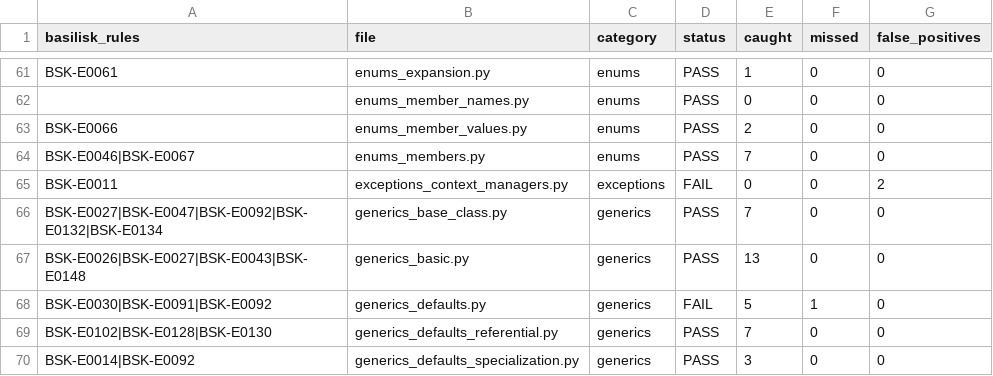
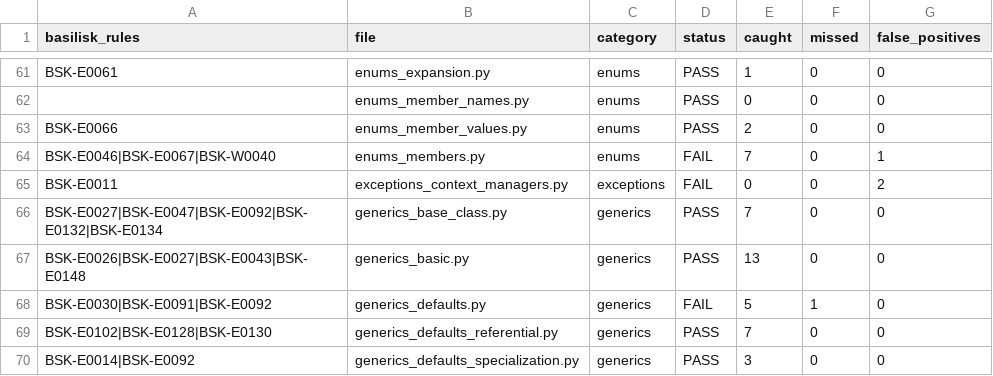
Before and after one commit to Nimblesite/Basilisk, a CSV file: conformance/conformance_status.csv, drawn as a sheet; only a part is shown, gaps mark what is left out.

Commit message:
fix(conformance): honest 82.9% CSV + un-weakenable scorer + thinned, clearer docs
Reconcile the committed conformance CSV with what the real python/typing
calculator actually produces against the current binary: 121/146 = 82.9%, 24
false positives, 36 missed. The previously committed 122/146 = 83.6% was stale
and disagreed with the gate and docs, which already stated 121/82.9%/24.
enums_members.py now fails on a BSK-W0040 false positive — counted honestly;
driving it down is tracked toward the 90% target.

Scorer hardening (conformance/score.py): remove the --errors-only /
--count-warnings flags. There is now exactly ONE grading — errors AND warnings,
the strictest reading and how pyright is graded — applied on every run with no
opt-out, so the score cannot be quietly weakened.

Website conformance docs (EN + ZH):
- Add a "spec-conformance mode" section stating what the binary is run in
  (house-style rules off, like pyright's conformance config) — the page never
  said this before, the main source of confusion.
- Thin verbose wording; collapse the thrice-told 100%->correction narrative into
  one tight "How the score changed" section plus the chart.
- Chart note now tells the accurate two-stage story: corrected to 40.4%, then
  real fixes raised it to 82.9% — a correction, then genuine progress.
- Remove the now-dead conf-correction box and its CSS.
- Fix the build-time sha256 badge: constFromScorePy now matches the formatter's
  parenthesised multi-line pin, so "verified at build" renders again.

Gate passes unchanged: threshold 82 (82.9 >= 82), max_false_positives 24
(24 <= 24). Spec synced to the no-opt-out scorer.

```diff
--- a/conformance/conformance_status.csv
+++ b/conformance/conformance_status.csv
@@ -63,3 +63,3 @@ BSK-E0061,enums_expansion.py,enums,PASS,1,0,0
 BSK-E0066,enums_member_values.py,enums,PASS,2,0,0
-BSK-E0046|BSK-E0067,enums_members.py,enums,PASS,7,0,0
+BSK-E0046|BSK-E0067|BSK-W0040,enums_members.py,enums,FAIL,7,0,1
 BSK-E0011,exceptions_context_managers.py,exceptions,FAIL,0,0,2
```
Also changed, not shown: 5 other files.
